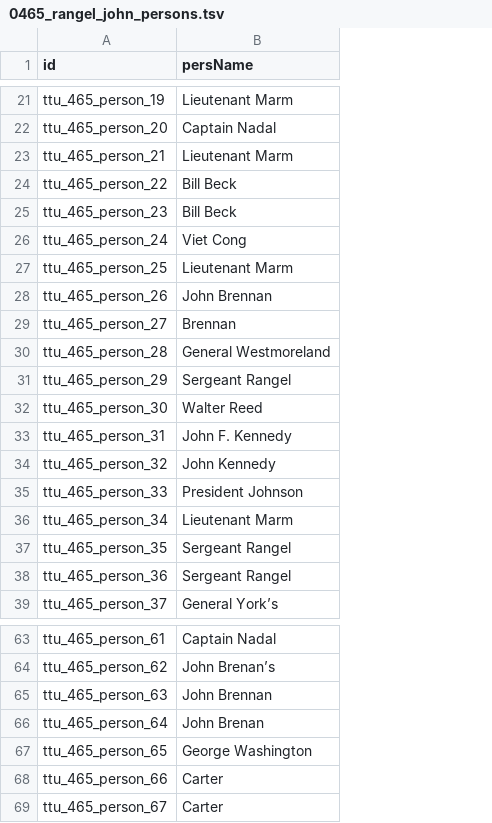
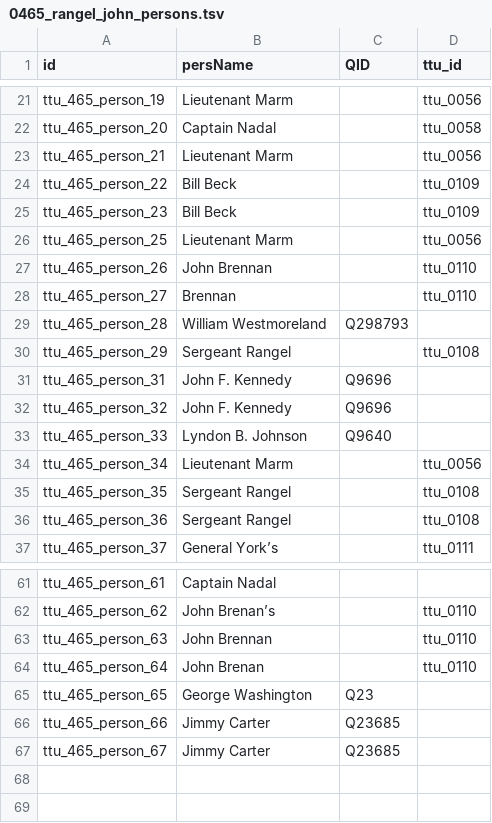
Before and after one commit to Dartmouth-Digital-History-Initiative/VNCA-Encoding, a TSV file: tsv/0465_rangel_john_persons.tsv, drawn as a sheet; only a part is shown, gaps mark what is left out; removed rows and columns are numbered as before the commit, all else as after; the diff covers the shown part only; the diff names each change by its address in the sheet, - before the commit and + after, or states it on an @@ line.

```diff
--- a/tsv/0465_rangel_john_persons.tsv
+++ b/tsv/0465_rangel_john_persons.tsv
+column C (QID), rows 29-33: Q298793 |  | Q9696 | Q9696 | Q9640; rows 65-67: Q23 | Q23685 | Q23685
+column D (ttu_id), rows 21-37: ttu_0056 | ttu_0058 | ttu_0056 | ttu_0109 | ttu_0109 | ttu_0056 | ttu_0110 | ttu_0110 |  | ttu_0108 |  |  |  | ttu_0056 | ttu_0108 | ttu_0108 | ttu_0111; rows 62-64: all ttu_0110
-row 26: ttu_465_person_24 | Viet Cong
-B29 (persName): General Westmoreland
+B29 (persName): William Westmoreland
-row 32: ttu_465_person_30 | Walter Reed
-B32 (persName): John Kennedy
+B32 (persName): John F. Kennedy
-B33 (persName): President Johnson
+B33 (persName): Lyndon B. Johnson
-B66:B67 (persName): Carter
+B66:B67 (persName): Jimmy Carter
```
Also changed, not shown: 7 edited cells elsewhere in this file, tsv/0465_rangel_john_orgs.tsv, 1 other file.
